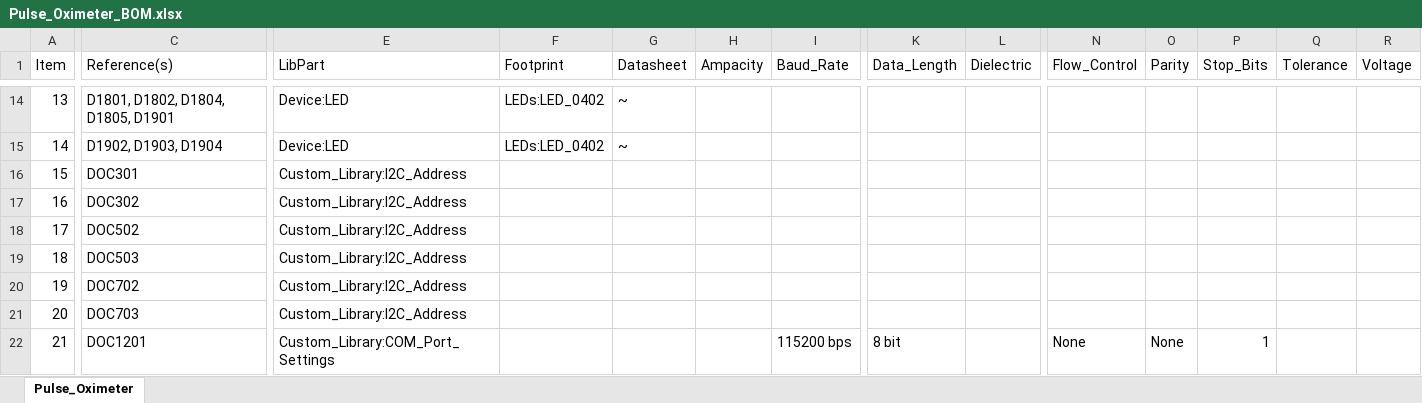
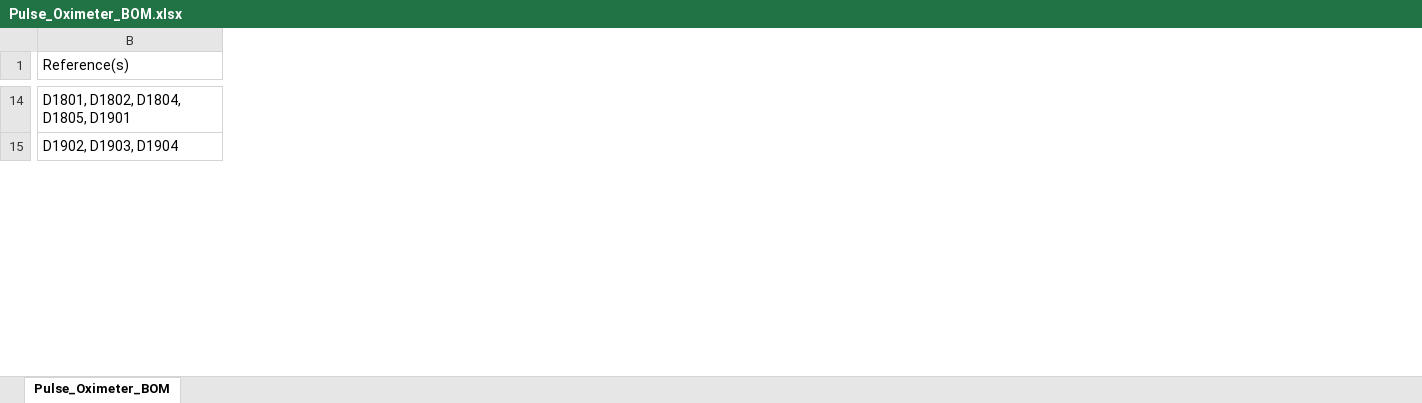
Before and after one commit to drewsum/pulse_oximeter, an Excel workbook: hdw/Pulse_Oximeter/Pulse_Oximeter_BOM.xlsx, sheet Pulse_Oximeter_BOM, drawn as a sheet; only a part is shown, gaps mark what is left out; values as stored, in another font and other column widths than the file's, no borders; rows hold the shown columns only; the diff covers the shown part only; the diff names each change by its address in the sheet, - before the commit and + after, or states it on an @@ line.

Commit message:
added bom, removed unused sch sheets

```diff
--- a/hdw/Pulse_Oximeter/Pulse_Oximeter_BOM.xlsx (sheet Pulse_Oximeter_BOM)
+++ b/hdw/Pulse_Oximeter/Pulse_Oximeter_BOM.xlsx (sheet Pulse_Oximeter_BOM)
-sheet tab: Pulse_Oximeter
+sheet tab: Pulse_Oximeter_BOM
-column A (Item), rows 14-15: 13 | 14
-column E (LibPart), rows 14-15: Device:LED | Device:LED
-column F (Footprint), rows 14-15: LEDs:LED_0402 | LEDs:LED_0402
-column G (Datasheet), rows 14-15: ~ | ~
-column H (Ampacity), empty
-column I (Baud_Rate), empty
-column K (Data_Length), empty
-column L (Dielectric), empty
-column N (Flow_Control), empty
-column O (Parity), empty
-column P (Stop_Bits), empty
-column Q (Tolerance), empty
-column R (Voltage), empty
-row 16: 15 | DOC301 | Custom_Library:I2C_Address
-row 17: 16 | DOC302 | Custom_Library:I2C_Address
-row 18: 17 | DOC502 | Custom_Library:I2C_Address
-row 19: 18 | DOC503 | Custom_Library:I2C_Address
-row 20: 19 | DOC702 | Custom_Library:I2C_Address
-row 21: 20 | DOC703 | Custom_Library:I2C_Address
-row 22: 21 | DOC1201 | Custom_Library:COM_Port_Settings |  |  |  | 115200 bps | 8 bit |  | None | None | 1
```
Also changed, not shown: 9 removed rows, 2 removed columns and 1 edited cell elsewhere in this sheet, 4 other files.
